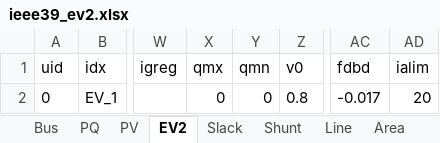
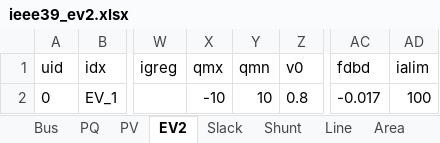
Before and after one commit to jinningwang/andes, an Excel workbook: jwang/case/ieee39_ev2.xlsx, sheet EV2, drawn as a sheet; only a part is shown, gaps mark what is left out; values as stored, in another font and other column widths than the file's, no borders; the diff names each change by its address in the sheet, - before the commit and + after, or states it on an @@ line.

```diff
--- a/jwang/case/ieee39_ev2.xlsx (sheet EV2)
+++ b/jwang/case/ieee39_ev2.xlsx (sheet EV2)
-X2 (qmx): 0
+X2 (qmx): -10
-Y2 (qmn): 0
+Y2 (qmn): 10
-AD2 (ialim): 20
+AD2 (ialim): 100
```
Also changed, not shown: sheet Line.
